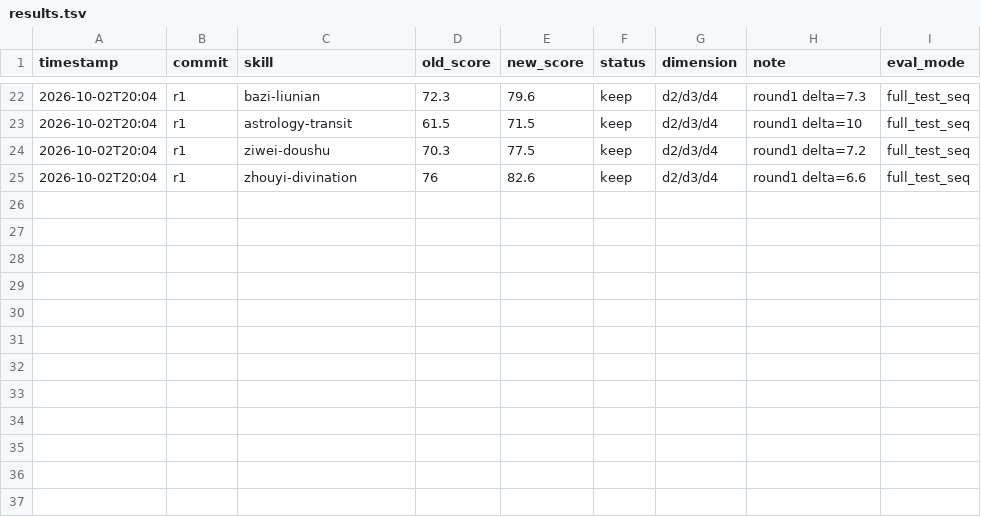
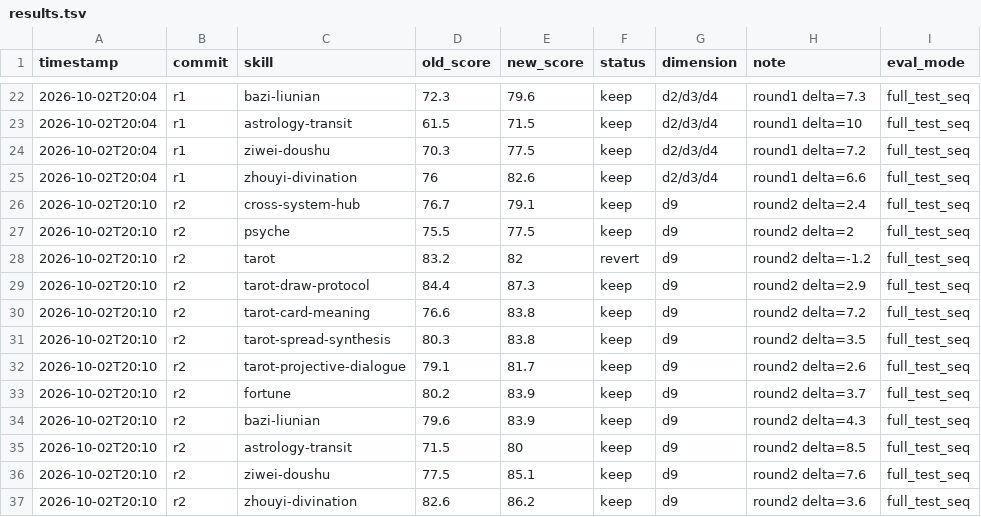
Before and after one commit to zhangzhimiao1994/fenxixitong, a TSV file: evolution/results.tsv, drawn as a sheet; only a part is shown, gaps mark what is left out; the diff names each change by its address in the sheet, - before the commit and + after, or states it on an @@ line.

Commit message:
darwin r2 results (11 keep, tarot revert); divine.py: 流年输出 + astro 子命令(ephem) + stakes 牌阵

```diff
--- a/evolution/results.tsv
+++ b/evolution/results.tsv
+row 26: 2026-10-02T20:10 | r2 | cross-system-hub | 76.7 | 79.1 | keep | d9 | round2 delta=2.4 | full_test_seq
+row 27: 2026-10-02T20:10 | r2 | psyche | 75.5 | 77.5 | keep | d9 | round2 delta=2 | full_test_seq
+row 28: 2026-10-02T20:10 | r2 | tarot | 83.2 | 82 | revert | d9 | round2 delta=-1.2 | full_test_seq
+row 29: 2026-10-02T20:10 | r2 | tarot-draw-protocol | 84.4 | 87.3 | keep | d9 | round2 delta=2.9 | full_test_seq
+row 30: 2026-10-02T20:10 | r2 | tarot-card-meaning | 76.6 | 83.8 | keep | d9 | round2 delta=7.2 | full_test_seq
+row 31: 2026-10-02T20:10 | r2 | tarot-spread-synthesis | 80.3 | 83.8 | keep | d9 | round2 delta=3.5 | full_test_seq
+row 32: 2026-10-02T20:10 | r2 | tarot-projective-dialogue | 79.1 | 81.7 | keep | d9 | round2 delta=2.6 | full_test_seq
+row 33: 2026-10-02T20:10 | r2 | fortune | 80.2 | 83.9 | keep | d9 | round2 delta=3.7 | full_test_seq
+row 34: 2026-10-02T20:10 | r2 | bazi-liunian | 79.6 | 83.9 | keep | d9 | round2 delta=4.3 | full_test_seq
+row 35: 2026-10-02T20:10 | r2 | astrology-transit | 71.5 | 80 | keep | d9 | round2 delta=8.5 | full_test_seq
+row 36: 2026-10-02T20:10 | r2 | ziwei-doushu | 77.5 | 85.1 | keep | d9 | round2 delta=7.6 | full_test_seq
+row 37: 2026-10-02T20:10 | r2 | zhouyi-divination | 82.6 | 86.2 | keep | d9 | round2 delta=3.6 | full_test_seq
```
Also changed, not shown: 2 other files.
